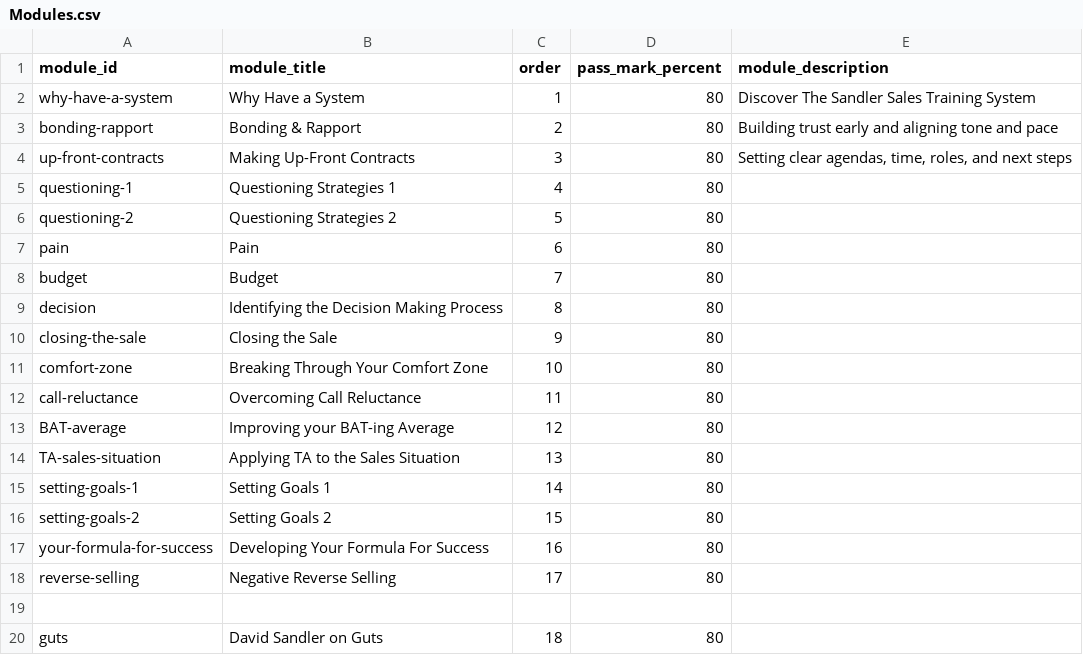
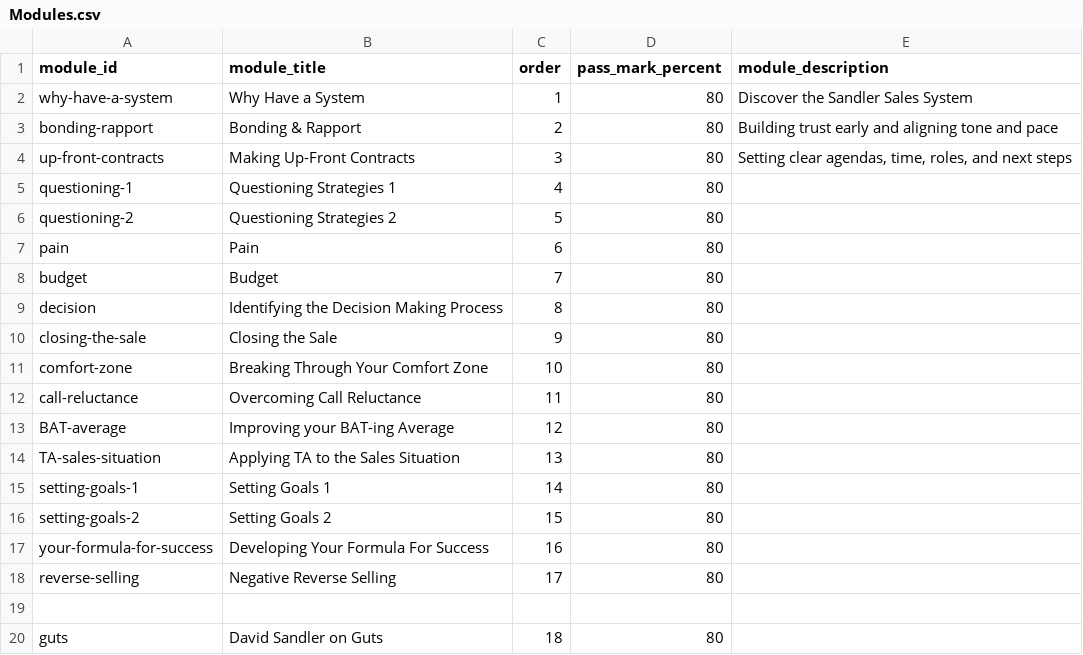
Before and after one commit to hbarker1001-coder/sandler_site_scaffold, a CSV file: data/Modules.csv, drawn as a sheet.

Commit message:
Update Modules.csv

```diff
--- a/data/Modules.csv
+++ b/data/Modules.csv
@@ -1,3 +1,3 @@
 module_id,module_title,order,pass_mark_percent,module_description
-why-have-a-system,Why Have a System,1,80,Discover The Sandler Sales Training System
+why-have-a-system,Why Have a System,1,80,Discover the Sandler Sales System
 bonding-rapport,Bonding & Rapport,2,80,Building trust early and aligning tone and pace
```
